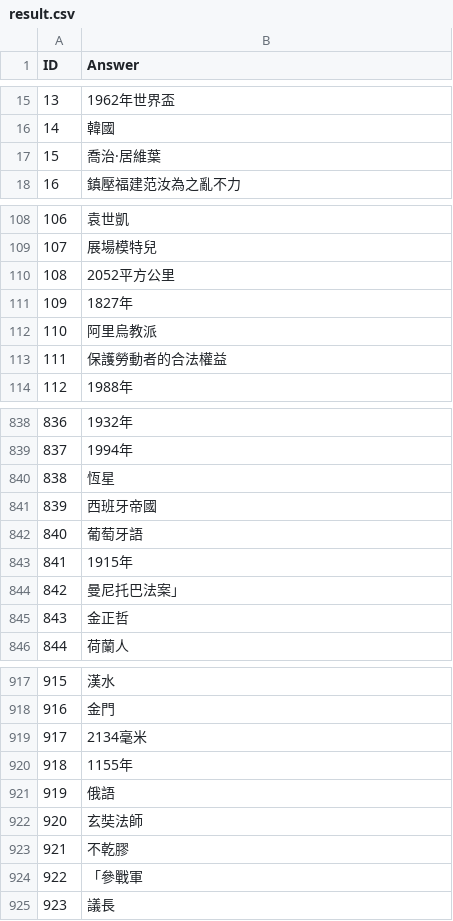
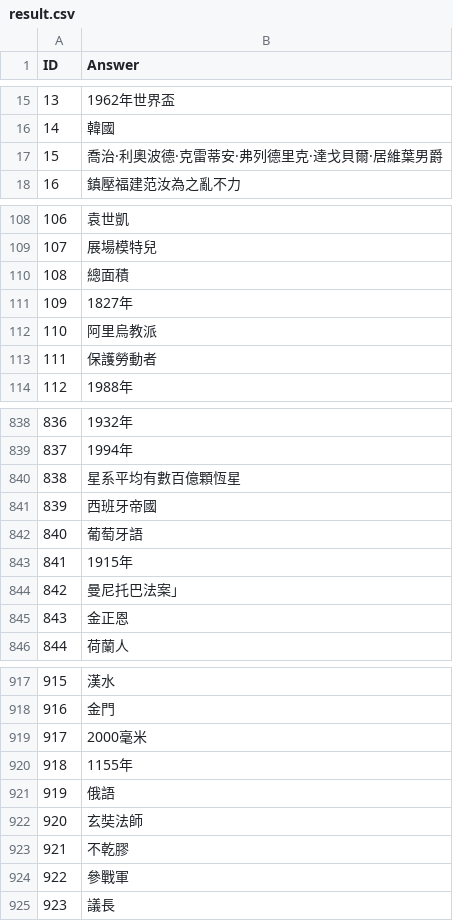
Before and after one commit to IHo-Chiu/NTU-Machine-Learning-2023-Spring, a CSV file: HW7/result.csv, drawn as a sheet; only a part is shown, gaps mark what is left out; the diff covers the shown part only.

```diff
--- a/HW7/result.csv
+++ b/HW7/result.csv
@@ -16,3 +16,3 @@
 14,韓國
-15,喬治·居維葉
+15,喬治·利奧波德·克雷蒂安·弗列德里克·達戈貝爾·居維葉男爵
 16,鎮壓福建范汝為之亂不力
@@ -109,6 +109,6 @@
 107,展場模特兒
-108,2052平方公里
+108,總面積
 109,1827年
 110,阿里烏教派
-111,保護勞動者的合法權益
+111,保護勞動者
 112,1988年
@@ -839,3 +839,3 @@
 837,1994年
-838,恆星
+838,星系平均有數百億顆恆星
 839,西班牙帝國
@@ -844,3 +844,3 @@
 842,曼尼托巴法案」
-843,金正哲
+843,金正恩
 844,荷蘭人
@@ -918,3 +918,3 @@
 916,金門
-917,2134毫米
+917,2000毫米
 918,1155年
@@ -923,3 +923,3 @@
 921,不乾膠
-922,「參戰軍
+922,參戰軍
 923,議長
```
Also changed, not shown: 102 edited cells elsewhere in this file.
